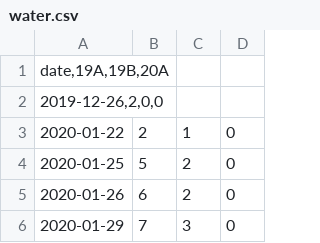
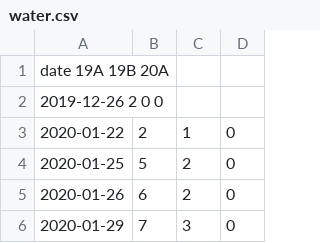
Before and after one commit to weiqiFan220/data, a CSV file: water.csv, drawn as a sheet; only a part is shown.

Commit message:
Update water.csv

```diff
--- a/water.csv
+++ b/water.csv
@@ -1,3 +1,3 @@
-date,19A,19B,20A
-2019-12-26,2,0,0
+date 19A 19B 20A
+2019-12-26 2 0 0
 2020-01-22	2	1	0
```
